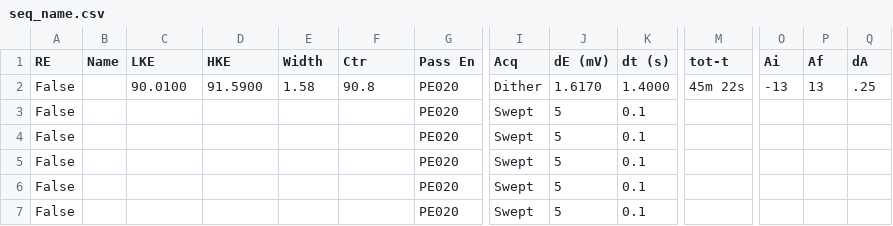
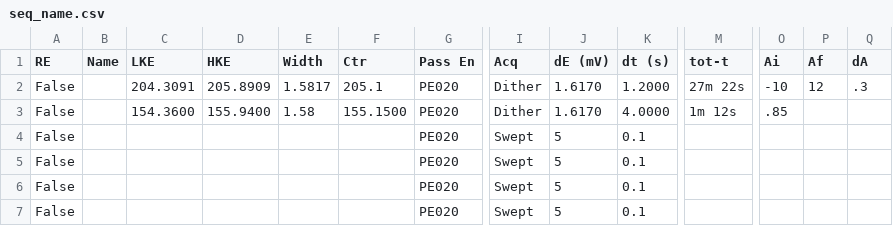
Before and after one commit to NSLS2/esm-arpes-profile-collection, a CSV file: startup/MBS_seq/seq_name.csv, drawn as a sheet; only a part is shown, gaps mark what is left out; the diff names each change by its address in the sheet, - before the commit and + after, or states it on an @@ line.

```diff
--- a/startup/MBS_seq/seq_name.csv
+++ b/startup/MBS_seq/seq_name.csv
-C2 (LKE): 90.0100
+C2 (LKE): 204.3091
-D2 (HKE): 91.5900
+D2 (HKE): 205.8909
-E2 (Width): 1.58
+E2 (Width): 1.5817
-F2 (Ctr): 90.8
+F2 (Ctr): 205.1
-K2 (dt (s)): 1.4000
+K2 (dt (s)): 1.2000
-M2 (tot-t): 45m 22s
+M2 (tot-t): 27m 22s
-O2 (Ai): -13
+O2 (Ai): -10
-P2 (Af): 13
+P2 (Af): 12
-Q2 (dA): .25
+Q2 (dA): .3
-C3 (LKE): (empty)
+C3 (LKE): 154.3600
-D3 (HKE): (empty)
+D3 (HKE): 155.9400
-E3 (Width): (empty)
+E3 (Width): 1.58
-F3 (Ctr): (empty)
+F3 (Ctr): 155.1500
-I3 (Acq): Swept
+I3 (Acq): Dither
-J3 (dE (mV)): 5
+J3 (dE (mV)): 1.6170
-K3 (dt (s)): 0.1
+K3 (dt (s)): 4.0000
-M3 (tot-t): (empty)
+M3 (tot-t): 1m 12s
-O3 (Ai): (empty)
+O3 (Ai): .85
```
Also changed, not shown: 3 other files.
